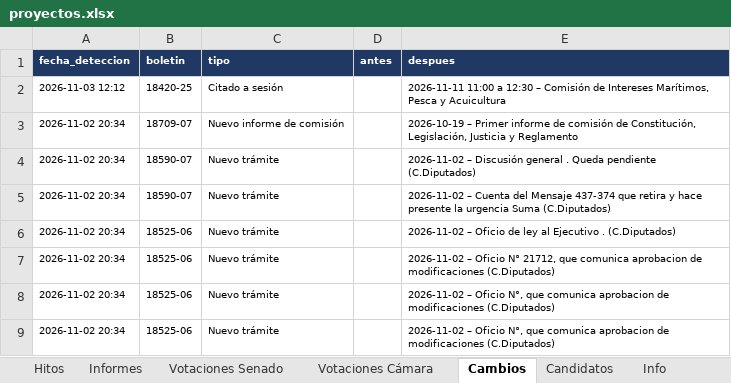
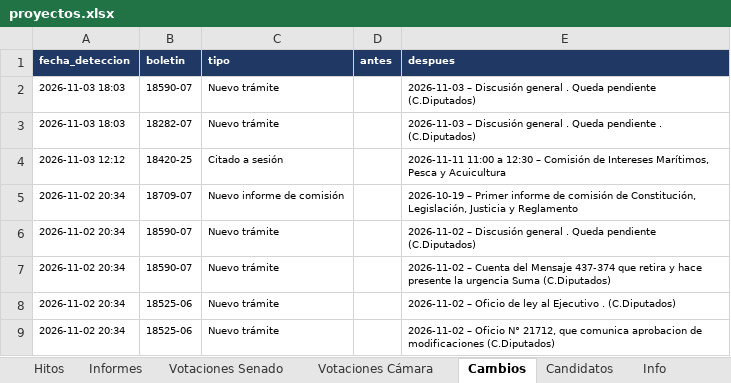
Before and after one commit to AlejandroAvYa/seguimiento-legislativo-seguridad, an Excel workbook: data/proyectos.xlsx, sheet Cambios, drawn as a sheet; only a part is shown; the shorter side is filled out with more unchanged rows; values as stored, in another font and other column widths than the file's, no borders; the diff names each change by its address in the sheet, - before the commit and + after, or states it on an @@ line.

```diff
--- a/data/proyectos.xlsx (sheet Cambios)
+++ b/data/proyectos.xlsx (sheet Cambios)
+row 2: 2026-11-03 18:03 | 18590-07 | Nuevo trámite |  | 2026-11-03 – Discusión general . Queda pendiente (C.Diputados)
+row 3: 2026-11-03 18:03 | 18282-07 | Nuevo trámite |  | 2026-11-03 – Discusión general . Queda pendiente . (C.Diputados)
```
Also changed, not shown: sheet Proyectos, sheet Info, 11 other files.
